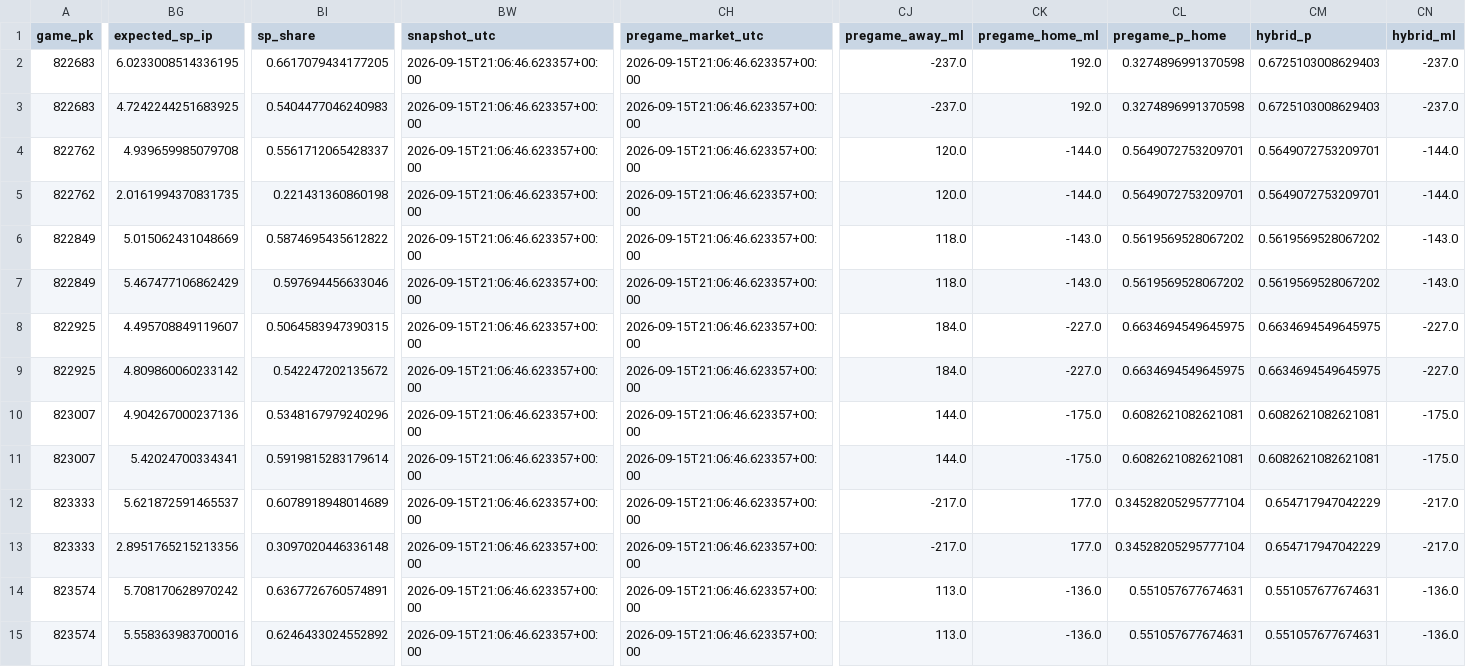
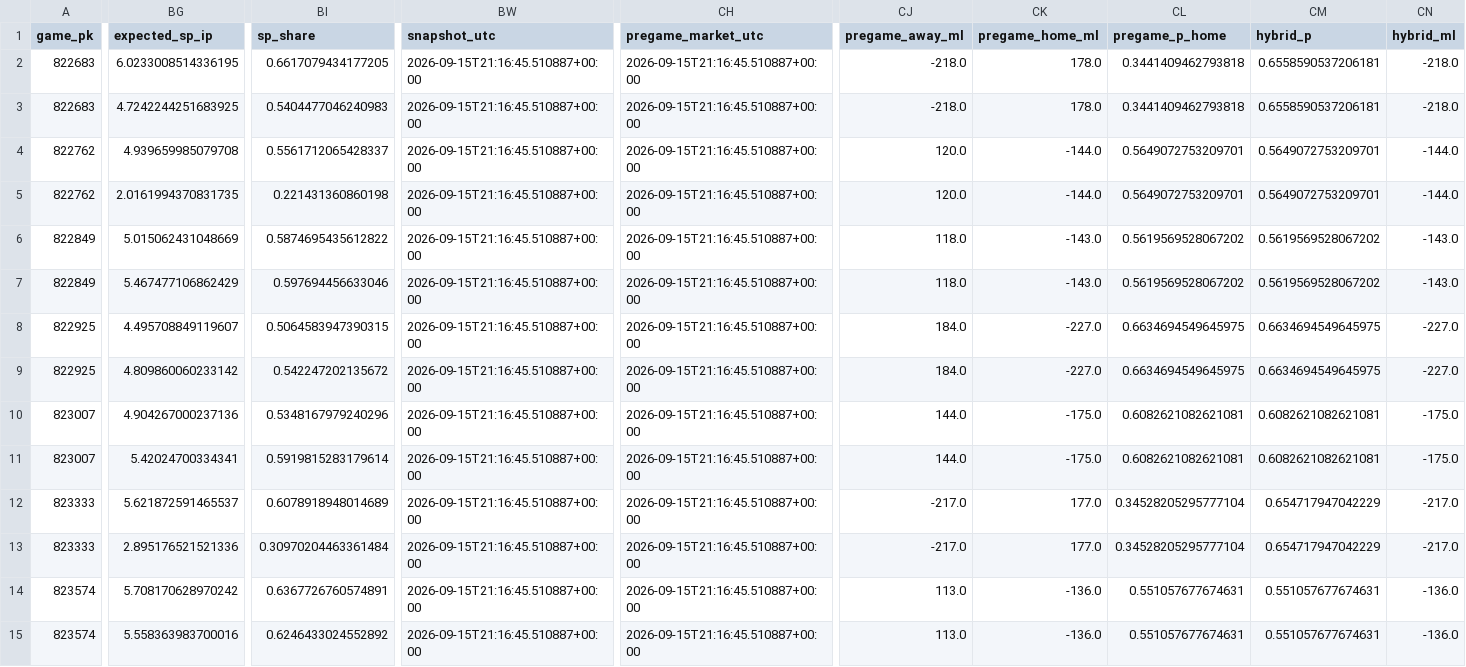
Before and after one commit to Dave356w/Dave356w, a CSV file: data/leans_2026-09-15_xw.csv, drawn as a sheet; only a part is shown, gaps mark what is left out; the diff covers the shown part only; the diff names each change by its address in the sheet, - before the commit and + after, or states it on an @@ line.

```diff
--- a/data/leans_2026-09-15_xw.csv
+++ b/data/leans_2026-09-15_xw.csv
-BW2:BW15 (snapshot_utc): 2026-09-15T21:06:46.623357+00:00
+BW2:BW15 (snapshot_utc): 2026-09-15T21:16:45.510887+00:00
-CH2:CH15 (pregame_market_utc): 2026-09-15T21:06:46.623357+00:00
+CH2:CH15 (pregame_market_utc): 2026-09-15T21:16:45.510887+00:00
-CJ2:CJ3 (pregame_away_ml): -237.0
+CJ2:CJ3 (pregame_away_ml): -218.0
-CK2:CK3 (pregame_home_ml): 192.0
+CK2:CK3 (pregame_home_ml): 178.0
-CL2:CL3 (pregame_p_home): 0.3274896991370598
+CL2:CL3 (pregame_p_home): 0.3441409462793818
-CM2:CM3 (hybrid_p): 0.6725103008629403
+CM2:CM3 (hybrid_p): 0.6558590537206181
-CN2:CN3 (hybrid_ml): -237.0
+CN2:CN3 (hybrid_ml): -218.0
-BG13 (expected_sp_ip): 2.8951765215213356
+BG13 (expected_sp_ip): 2.895176521521336
-BI13 (sp_share): 0.3097020446336148
+BI13 (sp_share): 0.30970204463361484
```
Also changed, not shown: 59 edited cells elsewhere in this file, data/hitters_2026-09-15_xw.csv, data/leans_2026-09-15_pl.csv, 2 other files.
